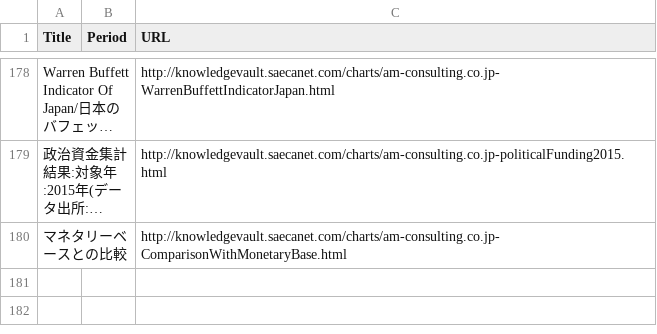
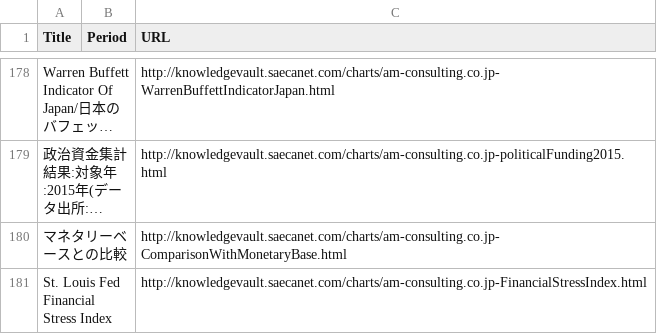
Before and after one commit to am-consulting/am-consulting.github.io, a CSV file: csv/knowledgevaultURL_List.csv, drawn as a sheet; only a part is shown, gaps mark what is left out; long unchanged cells end in …; the diff names each change by its address in the sheet, - before the commit and + after, or states it on an @@ line.

Commit message:
ストレス指数追加
ストレス指数追加

```diff
--- a/csv/knowledgevaultURL_List.csv
+++ b/csv/knowledgevaultURL_List.csv
+row 181: St. Louis Fed Financial Stress Index |  | http://knowledgevault.saecanet.com/charts/am-consulting.co.jp-FinancialStressIndex.html
```
